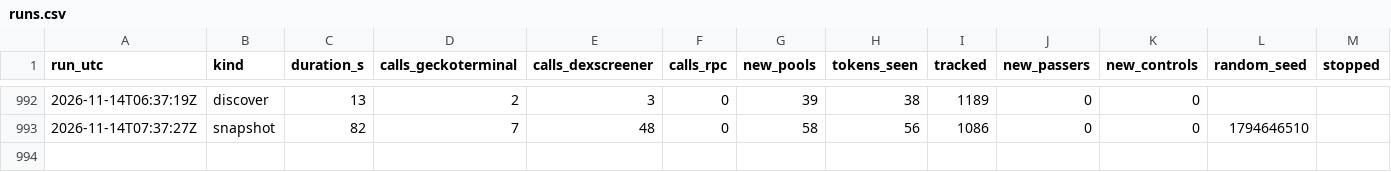
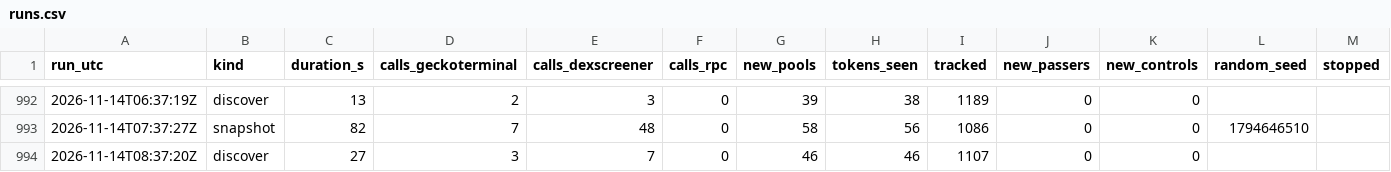
Before and after one commit to battlemaster69/Cockpit, a CSV file: rhc_recorder/data/runs.csv, drawn as a sheet; only a part is shown, gaps mark what is left out; rows hold the shown columns only; the diff names each change by its address in the sheet, - before the commit and + after, or states it on an @@ line.

```diff
--- a/rhc_recorder/data/runs.csv
+++ b/rhc_recorder/data/runs.csv
+row 994: 2026-11-14T08:37:20Z | discover | 27 | 3 | 7 | 0 | 46 | 46 | 1107 | 0 | 0
```
Also changed, not shown: 3 other files.
